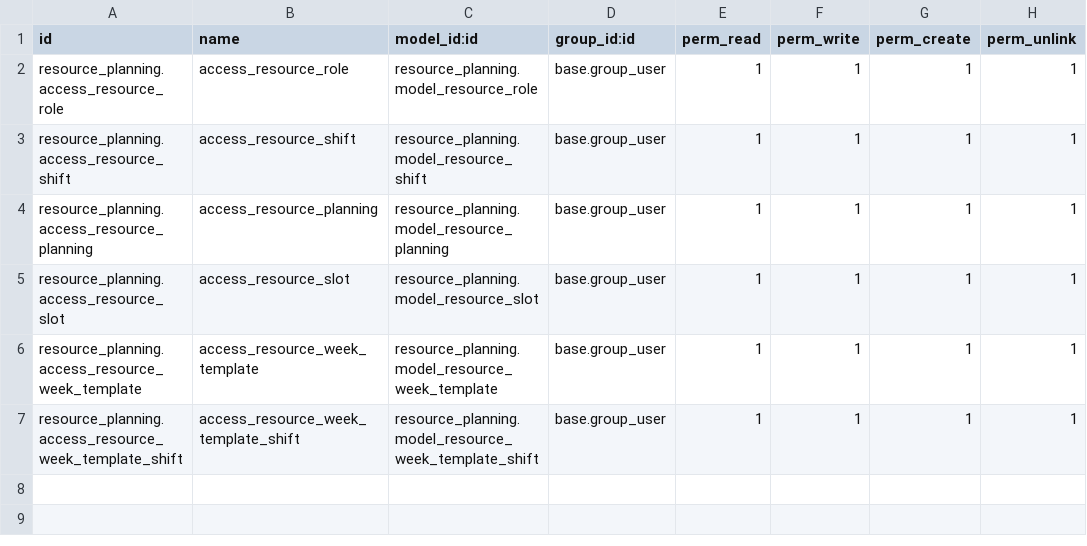
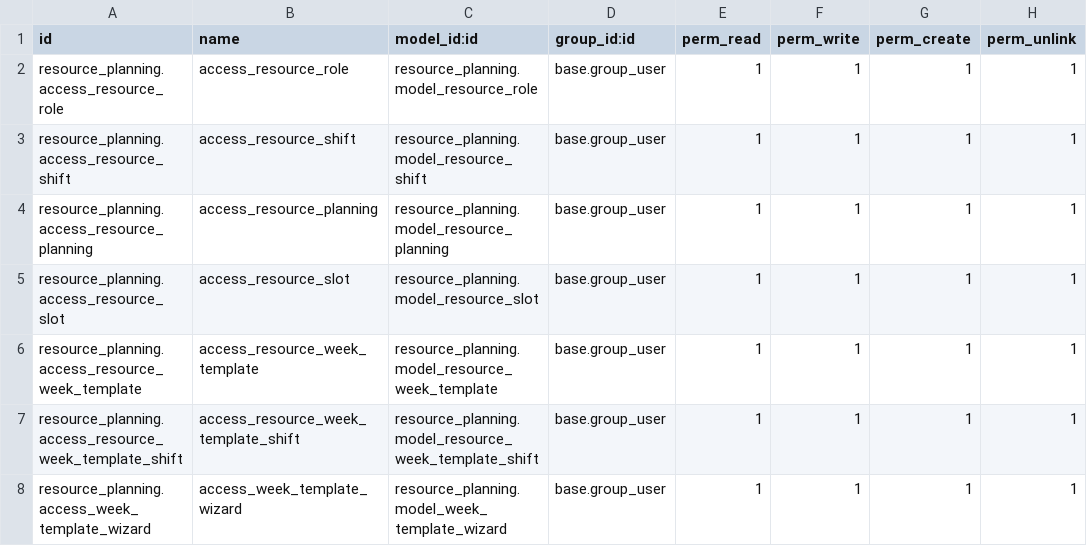
Before and after one commit to vertelab/odoo-resource, a CSV file: resource_planning/security/ir.model.access.csv, drawn as a sheet.

Commit message:
resource_planning: Added wizard for copying shifts T/2361

```diff
--- a/resource_planning/security/ir.model.access.csv
+++ b/resource_planning/security/ir.model.access.csv
@@ -7 +7,2 @@ resource_planning.access_resource_week_template,access_resource_week_template,re
 resource_planning.access_resource_week_template_shift,access_resource_week_template_shift,resource_planning.model_resource_week_template_shift,base.group_user,1,1,1,1
+resource_planning.access_week_template_wizard,access_week_template_wizard,resource_planning.model_week_template_wizard,base.group_user,1,1,1,1
```
Also changed, not shown: 8 other files.
